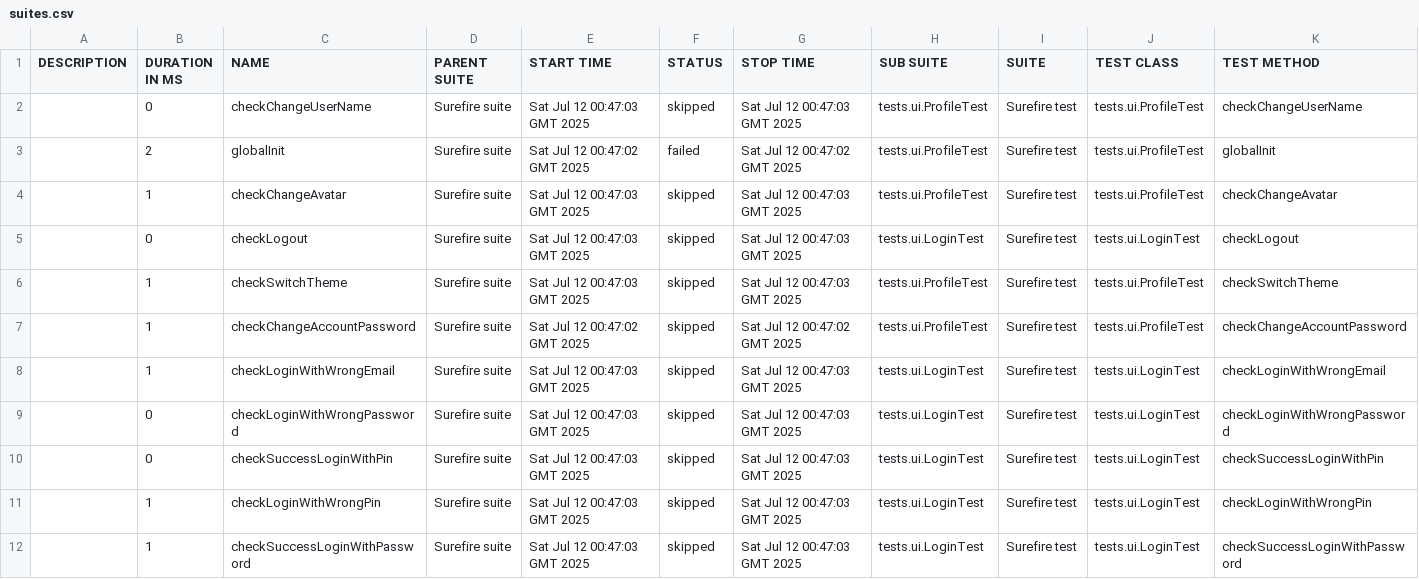
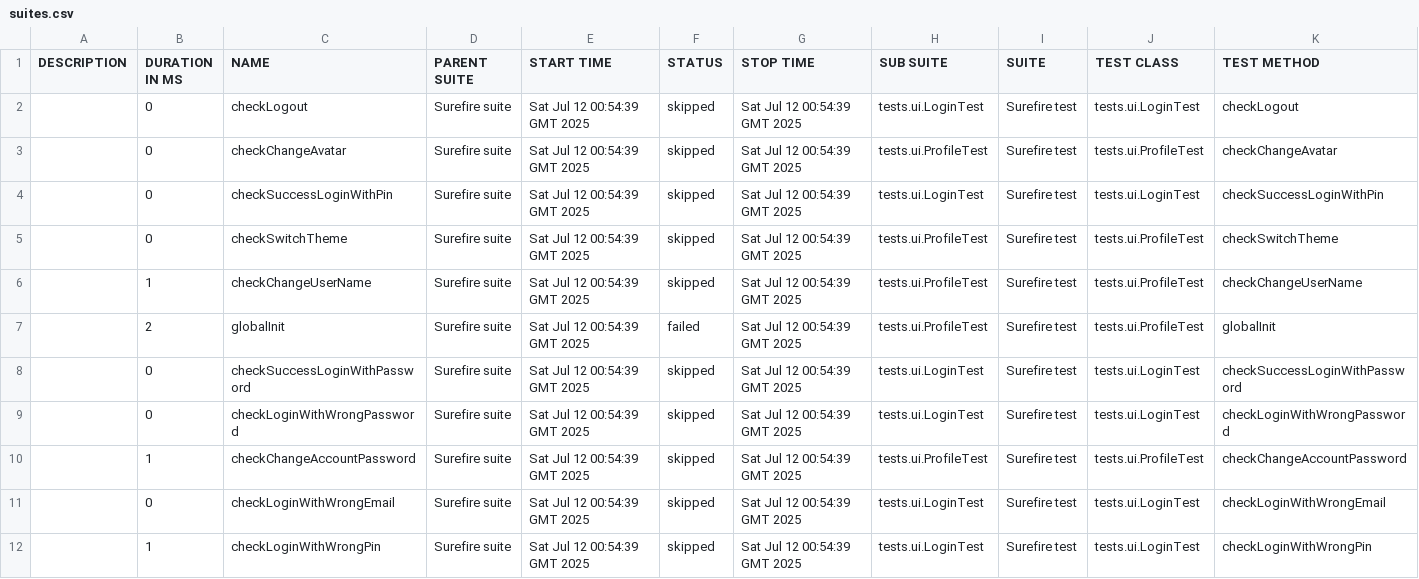
Before and after one commit to Aloshya-QA/KaitenQA, a CSV file: 3/data/suites.csv, drawn as a sheet.

```diff
--- a/3/data/suites.csv
+++ b/3/data/suites.csv
@@ -1,12 +1,12 @@
 "DESCRIPTION","DURATION IN MS","NAME","PARENT SUITE","START TIME","STATUS","STOP TIME","SUB SUITE","SUITE","TEST CLASS","TEST METHOD"
-"","0","checkChangeUserName","Surefire suite","Sat Jul 12 00:47:03 GMT 2025","skipped","Sat Jul 12 00:47:03 GMT 2025","tests.ui.ProfileTest","Surefire test","tests.ui.ProfileTest","checkChangeUserName"
-"","2","globalInit","Surefire suite","Sat Jul 12 00:47:02 GMT 2025","failed","Sat Jul 12 00:47:02 GMT 2025","tests.ui.ProfileTest","Surefire test","tests.ui.ProfileTest","globalInit"
-"","1","checkChangeAvatar","Surefire suite","Sat Jul 12 00:47:03 GMT 2025","skipped","Sat Jul 12 00:47:03 GMT 2025","tests.ui.ProfileTest","Surefire test","tests.ui.ProfileTest","checkChangeAvatar"
-"","0","checkLogout","Surefire suite","Sat Jul 12 00:47:03 GMT 2025","skipped","Sat Jul 12 00:47:03 GMT 2025","tests.ui.LoginTest","Surefire test","tests.ui.LoginTest","checkLogout"
-"","1","checkSwitchTheme","Surefire suite","Sat Jul 12 00:47:03 GMT 2025","skipped","Sat Jul 12 00:47:03 GMT 2025","tests.ui.ProfileTest","Surefire test","tests.ui.ProfileTest","checkSwitchTheme"
-"","1","checkChangeAccountPassword","Surefire suite","Sat Jul 12 00:47:02 GMT 2025","skipped","Sat Jul 12 00:47:02 GMT 2025","tests.ui.ProfileTest","Surefire test","tests.ui.ProfileTest","checkChangeAccountPassword"
-"","1","checkLoginWithWrongEmail","Surefire suite","Sat Jul 12 00:47:03 GMT 2025","skipped","Sat Jul 12 00:47:03 GMT 2025","tests.ui.LoginTest","Surefire test","tests.ui.LoginTest","checkLoginWithWrongEmail"
-"","0","checkLoginWithWrongPassword","Surefire suite","Sat Jul 12 00:47:03 GMT 2025","skipped","Sat Jul 12 00:47:03 GMT 2025","tests.ui.LoginTest","Surefire test","tests.ui.LoginTest","checkLoginWithWrongPassword"
-"","0","checkSuccessLoginWithPin","Surefire suite","Sat Jul 12 00:47:03 GMT 2025","skipped","Sat Jul 12 00:47:03 GMT 2025","tests.ui.LoginTest","Surefire test","tests.ui.LoginTest","checkSuccessLoginWithPin"
-"","1","checkLoginWithWrongPin","Surefire suite","Sat Jul 12 00:47:03 GMT 2025","skipped","Sat Jul 12 00:47:03 GMT 2025","tests.ui.LoginTest","Surefire test","tests.ui.LoginTest","checkLoginWithWrongPin"
-"","1","checkSuccessLoginWithPassword","Surefire suite","Sat Jul 12 00:47:03 GMT 2025","skipped","Sat Jul 12 00:47:03 GMT 2025","tests.ui.LoginTest","Surefire test","tests.ui.LoginTest","checkSuccessLoginWithPassword"
+"","0","checkLogout","Surefire suite","Sat Jul 12 00:54:39 GMT 2025","skipped","Sat Jul 12 00:54:39 GMT 2025","tests.ui.LoginTest","Surefire test","tests.ui.LoginTest","checkLogout"
+"","0","checkChangeAvatar","Surefire suite","Sat Jul 12 00:54:39 GMT 2025","skipped","Sat Jul 12 00:54:39 GMT 2025","tests.ui.ProfileTest","Surefire test","tests.ui.ProfileTest","checkChangeAvatar"
+"","0","checkSuccessLoginWithPin","Surefire suite","Sat Jul 12 00:54:39 GMT 2025","skipped","Sat Jul 12 00:54:39 GMT 2025","tests.ui.LoginTest","Surefire test","tests.ui.LoginTest","checkSuccessLoginWithPin"
+"","0","checkSwitchTheme","Surefire suite","Sat Jul 12 00:54:39 GMT 2025","skipped","Sat Jul 12 00:54:39 GMT 2025","tests.ui.ProfileTest","Surefire test","tests.ui.ProfileTest","checkSwitchTheme"
+"","1","checkChangeUserName","Surefire suite","Sat Jul 12 00:54:39 GMT 2025","skipped","Sat Jul 12 00:54:39 GMT 2025","tests.ui.ProfileTest","Surefire test","tests.ui.ProfileTest","checkChangeUserName"
+"","2","globalInit","Surefire suite","Sat Jul 12 00:54:39 GMT 2025","failed","Sat Jul 12 00:54:39 GMT 2025","tests.ui.ProfileTest","Surefire test","tests.ui.ProfileTest","globalInit"
+"","0","checkSuccessLoginWithPassword","Surefire suite","Sat Jul 12 00:54:39 GMT 2025","skipped","Sat Jul 12 00:54:39 GMT 2025","tests.ui.LoginTest","Surefire test","tests.ui.LoginTest","checkSuccessLoginWithPassword"
+"","0","checkLoginWithWrongPassword","Surefire suite","Sat Jul 12 00:54:39 GMT 2025","skipped","Sat Jul 12 00:54:39 GMT 2025","tests.ui.LoginTest","Surefire test","tests.ui.LoginTest","checkLoginWithWrongPassword"
+"","1","checkChangeAccountPassword","Surefire suite","Sat Jul 12 00:54:39 GMT 2025","skipped","Sat Jul 12 00:54:39 GMT 2025","tests.ui.ProfileTest","Surefire test","tests.ui.ProfileTest","checkChangeAccountPassword"
+"","0","checkLoginWithWrongEmail","Surefire suite","Sat Jul 12 00:54:39 GMT 2025","skipped","Sat Jul 12 00:54:39 GMT 2025","tests.ui.LoginTest","Surefire test","tests.ui.LoginTest","checkLoginWithWrongEmail"
+"","1","checkLoginWithWrongPin","Surefire suite","Sat Jul 12 00:54:39 GMT 2025","skipped","Sat Jul 12 00:54:39 GMT 2025","tests.ui.LoginTest","Surefire test","tests.ui.LoginTest","checkLoginWithWrongPin"
```
Also changed, not shown: 38 other files.
